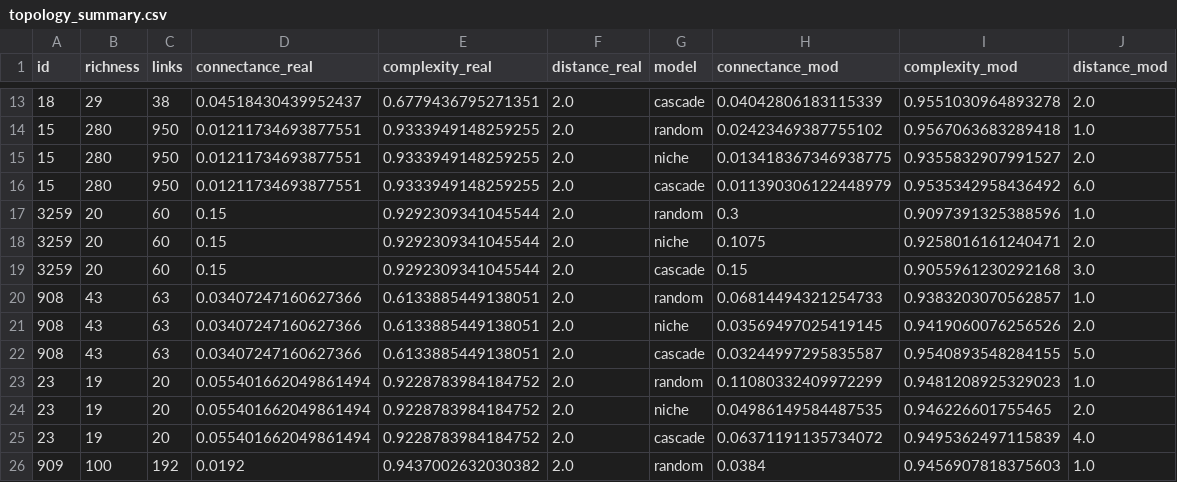
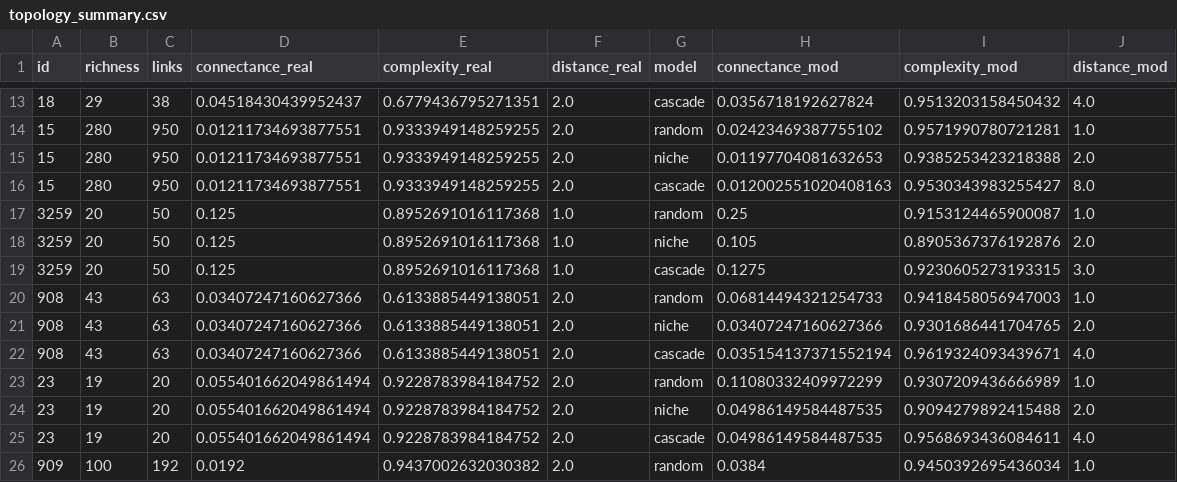
Before and after one commit to BecksLab/t_is_for_topology, a CSV file: data/topology_summary.csv, drawn as a sheet; only a part is shown, gaps mark what is left out; the diff covers the shown part only.

```diff
--- a/data/topology_summary.csv
+++ b/data/topology_summary.csv
@@ -13,14 +13,14 @@ id,richness,links,connectance_real,complexity_real,distance_real,model,connectan
-18,29,38,0.04518430439952437,0.6779436795271351,2.0,cascade,0.04042806183115339,0.9551030964893278,2.0
-15,280,950,0.01211734693877551,0.9333949148259255,2.0,random,0.02423469387755102,0.9567063683289418,1.0
-15,280,950,0.01211734693877551,0.9333949148259255,2.0,niche,0.013418367346938775,0.9355832907991527,2.0
-15,280,950,0.01211734693877551,0.9333949148259255,2.0,cascade,0.011390306122448979,0.9535342958436492,6.0
-3259,20,60,0.15,0.9292309341045544,2.0,random,0.3,0.9097391325388596,1.0
-3259,20,60,0.15,0.9292309341045544,2.0,niche,0.1075,0.9258016161240471,2.0
-3259,20,60,0.15,0.9292309341045544,2.0,cascade,0.15,0.9055961230292168,3.0
-908,43,63,0.03407247160627366,0.6133885449138051,2.0,random,0.06814494321254733,0.9383203070562857,1.0
-908,43,63,0.03407247160627366,0.6133885449138051,2.0,niche,0.03569497025419145,0.9419060076256526,2.0
-908,43,63,0.03407247160627366,0.6133885449138051,2.0,cascade,0.03244997295835587,0.9540893548284155,5.0
-23,19,20,0.055401662049861494,0.9228783984184752,2.0,random,0.11080332409972299,0.9481208925329023,1.0
-23,19,20,0.055401662049861494,0.9228783984184752,2.0,niche,0.04986149584487535,0.946226601755465,2.0
-23,19,20,0.055401662049861494,0.9228783984184752,2.0,cascade,0.06371191135734072,0.9495362497115839,4.0
-909,100,192,0.0192,0.9437002632030382,2.0,random,0.0384,0.9456907818375603,1.0
+18,29,38,0.04518430439952437,0.6779436795271351,2.0,cascade,0.0356718192627824,0.9513203158450432,4.0
+15,280,950,0.01211734693877551,0.9333949148259255,2.0,random,0.02423469387755102,0.9571990780721281,1.0
+15,280,950,0.01211734693877551,0.9333949148259255,2.0,niche,0.01197704081632653,0.9385253423218388,2.0
+15,280,950,0.01211734693877551,0.9333949148259255,2.0,cascade,0.012002551020408163,0.9530343983255427,8.0
+3259,20,50,0.125,0.8952691016117368,1.0,random,0.25,0.9153124465900087,1.0
+3259,20,50,0.125,0.8952691016117368,1.0,niche,0.105,0.8905367376192876,2.0
+3259,20,50,0.125,0.8952691016117368,1.0,cascade,0.1275,0.9230605273193315,3.0
+908,43,63,0.03407247160627366,0.6133885449138051,2.0,random,0.06814494321254733,0.9418458056947003,1.0
+908,43,63,0.03407247160627366,0.6133885449138051,2.0,niche,0.03407247160627366,0.9301686441704765,2.0
+908,43,63,0.03407247160627366,0.6133885449138051,2.0,cascade,0.035154137371552194,0.9619324093439671,4.0
+23,19,20,0.055401662049861494,0.9228783984184752,2.0,random,0.11080332409972299,0.9307209436666989,1.0
+23,19,20,0.055401662049861494,0.9228783984184752,2.0,niche,0.04986149584487535,0.9094279892415488,2.0
+23,19,20,0.055401662049861494,0.9228783984184752,2.0,cascade,0.04986149584487535,0.9568693436084611,4.0
+909,100,192,0.0192,0.9437002632030382,2.0,random,0.0384,0.9450392695436034,1.0
```
Also changed, not shown: 134 edited cells elsewhere in this file, data/mangal_summary.csv, 1 other file.
